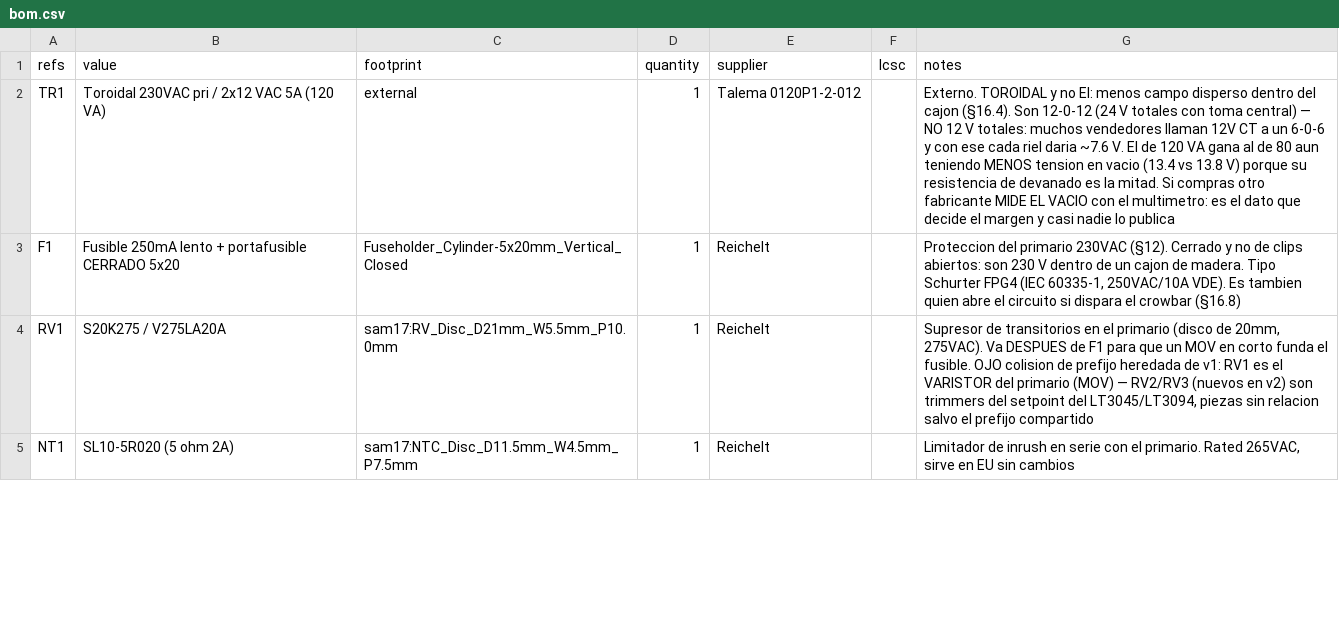
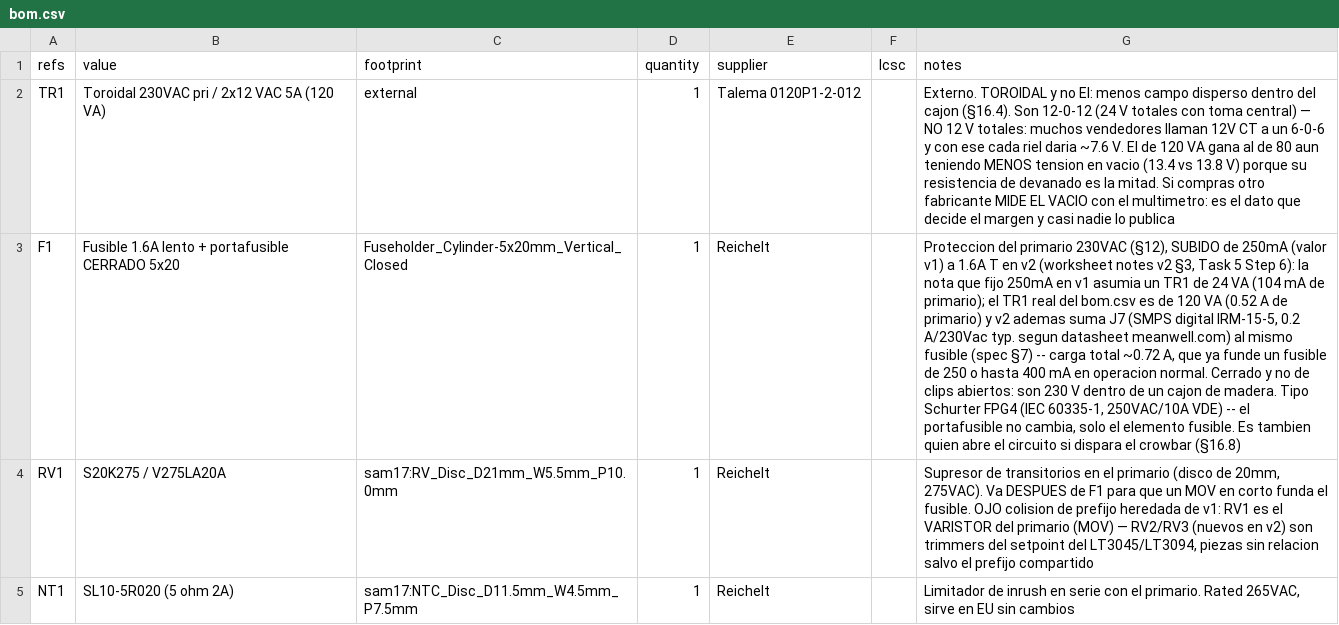
Before and after one commit to sssamuelll/analog-modular-synthesizer, a CSV file: hardware/01-power-supply/v2/bom.csv, drawn as a sheet; only a part is shown; the diff names each change by its address in the sheet, - before the commit and + after, or states it on an @@ line.

```diff
--- a/hardware/01-power-supply/v2/bom.csv
+++ b/hardware/01-power-supply/v2/bom.csv
-B3 (value): Fusible 250mA lento +…
+B3 (value): Fusible 1.6A lento +…
-G3 (notes): …primario 230VAC (§12). Cerrado y no de clips abiertos: son 230 V dentro de un cajon de madera. Tipo Schurter FPG4 (IEC 60335-1, 250VAC/10A VDE). Es tambien…
+G3 (notes): …primario 230VAC (§12), SUBIDO de 250mA (valor v1) a 1.6A T en v2 (worksheet notes v2 §3, Task 5 Step 6): la nota que fijo 250mA en v1 asumia un TR1 de 24 VA (104 mA de primario); el TR1 real del bom.csv es de 120 VA (0.52 A de primario) y v2 ademas suma J7 (SMPS digital IRM-15-5, 0.2 A/230Vac typ. segun datasheet meanwell.com) al mismo fusible (spec §7) -- carga total ~0.72 A, que ya funde un fusible de 250 o hasta 400 mA en operacion normal. Cerrado y no de clips abiertos: son 230 V dentro de un cajon de madera. Tipo Schurter FPG4 (IEC 60335-1, 250VAC/10A VDE) -- el portafusible no cambia, solo el elemento fusible. Es tambien…
```
Also changed, not shown: 8 other files.
